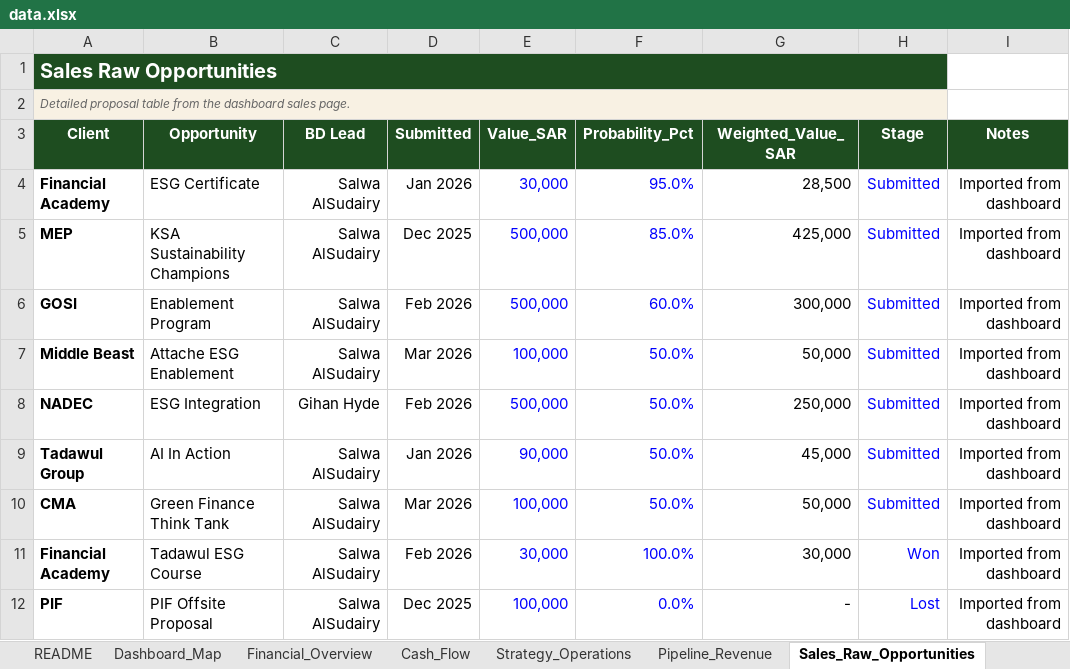
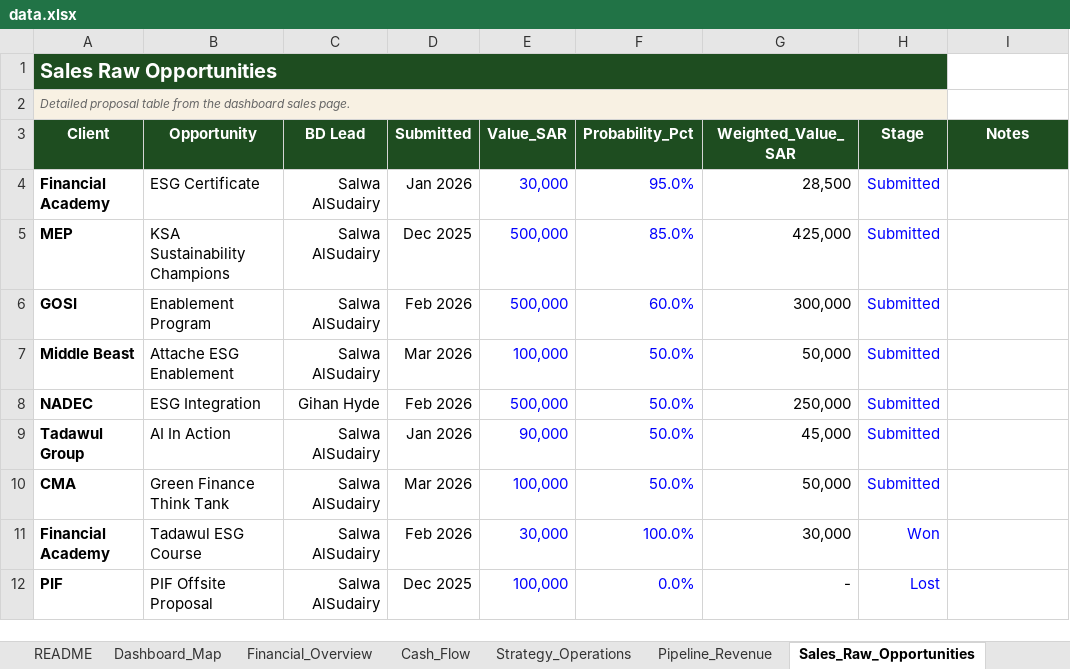
Before and after one commit to akamel969600-afk/Safa3, an Excel workbook: data.xlsx, sheet Sales_Raw_Opportunities, drawn as a sheet; values as stored, in another font and other column widths than the file's, no borders; table styles not drawn; the diff names each change by its address in the sheet, - before the commit and + after, or states it on an @@ line.

Commit message:
Add files via upload

```diff
--- a/data.xlsx (sheet Sales_Raw_Opportunities)
+++ b/data.xlsx (sheet Sales_Raw_Opportunities)
-I4:I12 (Notes): Imported from dashboard
+I4:I12 (Notes): (empty)
```
Also changed, not shown: sheet Sales_Stage_Details.
